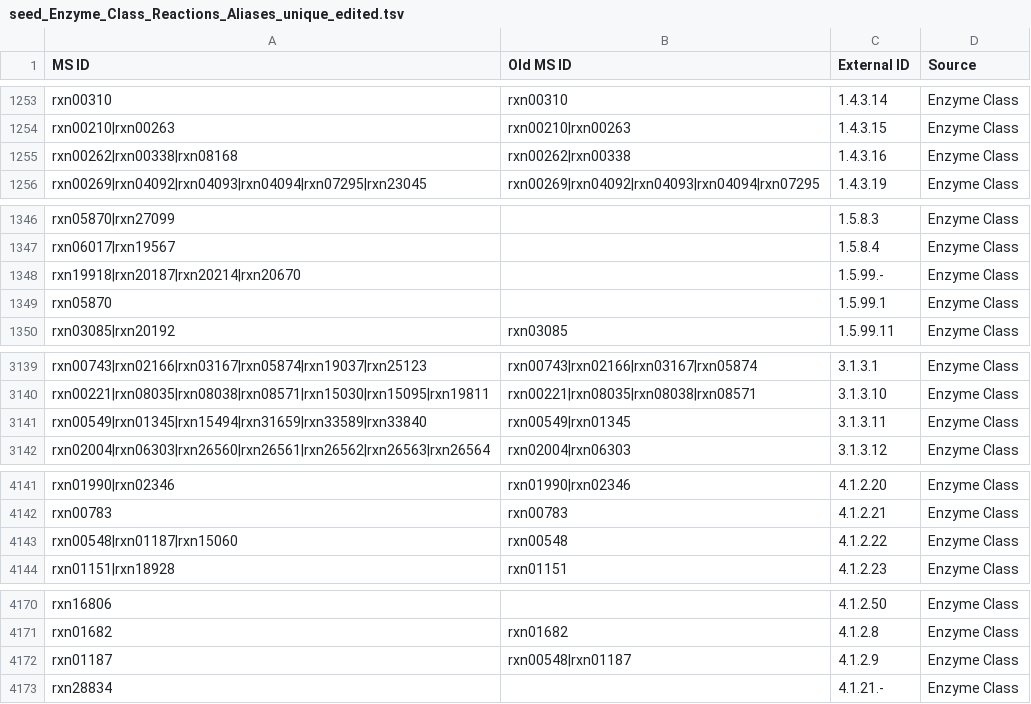
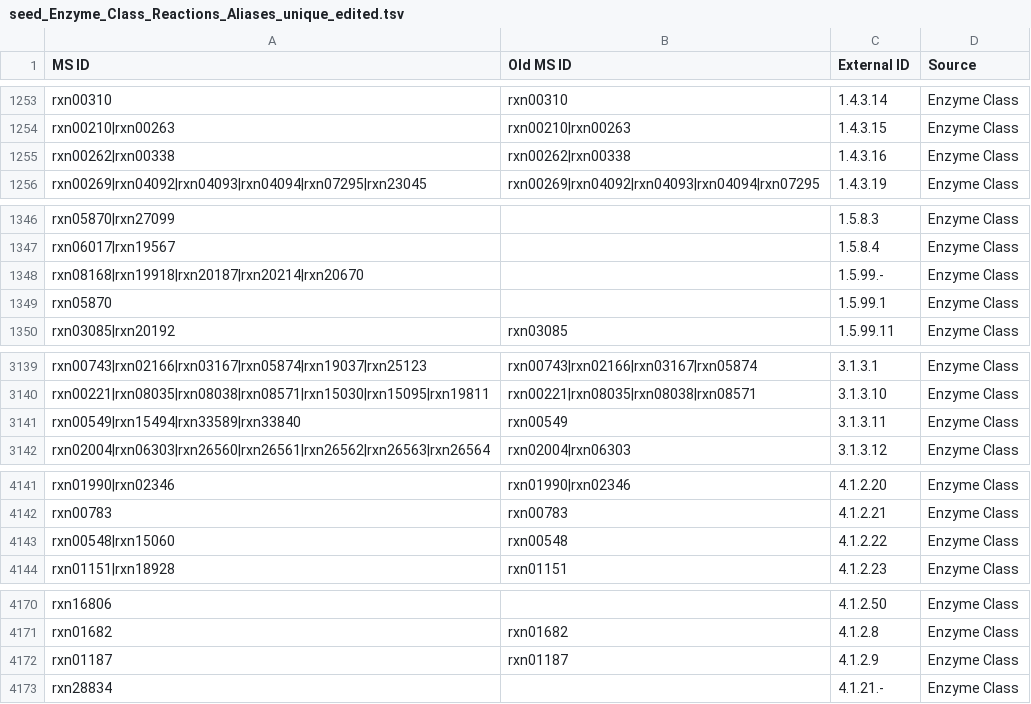
Before and after one commit to jotech/gapseq, a TSV file: dat/seed_Enzyme_Class_Reactions_Aliases_unique_edited.tsv, drawn as a sheet; only a part is shown, gaps mark what is left out.

Commit message:
Corrected mapping of seed reactions and EC numbers
- mainly in pentose-phosphate metabolism

```diff
--- a/dat/seed_Enzyme_Class_Reactions_Aliases_unique_edited.tsv
+++ b/dat/seed_Enzyme_Class_Reactions_Aliases_unique_edited.tsv
@@ -1254,3 +1254,3 @@ rxn00310	rxn00310	1.4.3.14	Enzyme Class
 rxn00210|rxn00263	rxn00210|rxn00263	1.4.3.15	Enzyme Class
-rxn00262|rxn00338|rxn08168	rxn00262|rxn00338	1.4.3.16	Enzyme Class
+rxn00262|rxn00338	rxn00262|rxn00338	1.4.3.16	Enzyme Class
 rxn00269|rxn04092|rxn04093|rxn04094|rxn07295|rxn23045	rxn00269|rxn04092|rxn04093|rxn04094|rxn07295	1.4.3.19	Enzyme Class
@@ -1347,3 +1347,3 @@ rxn05870|rxn27099		1.5.8.3	Enzyme Class
 rxn06017|rxn19567		1.5.8.4	Enzyme Class
-rxn19918|rxn20187|rxn20214|rxn20670		1.5.99.-	Enzyme Class
+rxn08168|rxn19918|rxn20187|rxn20214|rxn20670		1.5.99.-	Enzyme Class
 rxn05870		1.5.99.1	Enzyme Class
@@ -3140,3 +3140,3 @@ rxn00743|rxn02166|rxn03167|rxn05874|rxn19037|rxn25123	rxn00743|rxn02166|rxn03167
 rxn00221|rxn08035|rxn08038|rxn08571|rxn15030|rxn15095|rxn19811	rxn00221|rxn08035|rxn08038|rxn08571	3.1.3.10	Enzyme Class
-rxn00549|rxn01345|rxn15494|rxn31659|rxn33589|rxn33840	rxn00549|rxn01345	3.1.3.11	Enzyme Class
+rxn00549|rxn15494|rxn33589|rxn33840	rxn00549	3.1.3.11	Enzyme Class
 rxn02004|rxn06303|rxn26560|rxn26561|rxn26562|rxn26563|rxn26564	rxn02004|rxn06303	3.1.3.12	Enzyme Class
@@ -4142,3 +4142,3 @@ rxn01990|rxn02346	rxn01990|rxn02346	4.1.2.20	Enzyme Class
 rxn00783	rxn00783	4.1.2.21	Enzyme Class
-rxn00548|rxn01187|rxn15060	rxn00548	4.1.2.22	Enzyme Class
+rxn00548|rxn15060	rxn00548	4.1.2.22	Enzyme Class
 rxn01151|rxn18928	rxn01151	4.1.2.23	Enzyme Class
@@ -4171,3 +4171,3 @@ rxn16806		4.1.2.50	Enzyme Class
 rxn01682	rxn01682	4.1.2.8	Enzyme Class
-rxn01187	rxn00548|rxn01187	4.1.2.9	Enzyme Class
+rxn01187	rxn01187	4.1.2.9	Enzyme Class
 rxn28834		4.1.21.-	Enzyme Class
```
